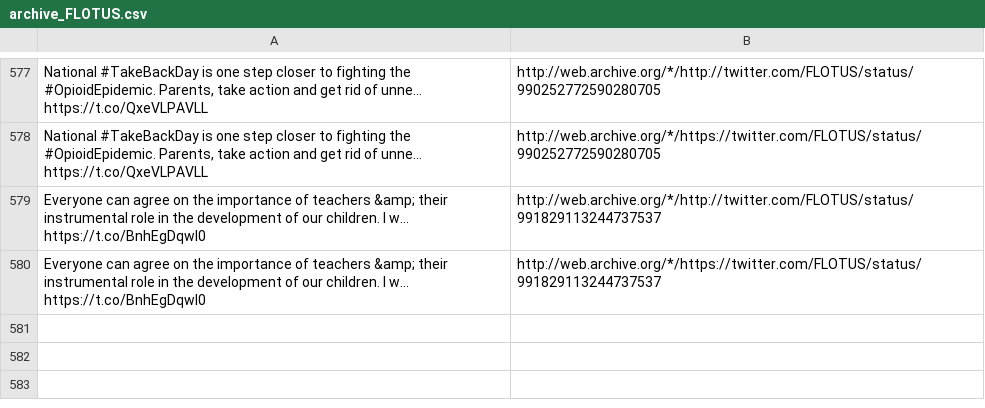
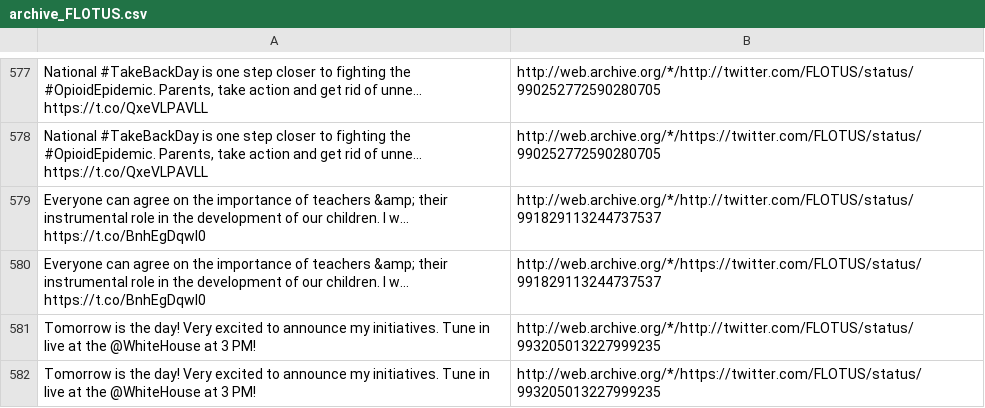
Before and after one commit to patrick-brian-mooney/archive-junta, a CSV file: data/archive_FLOTUS.csv, drawn as a sheet; only a part is shown, gaps mark what is left out; the diff names each change by its address in the sheet, - before the commit and + after, or states it on an @@ line.

```diff
--- a/data/archive_FLOTUS.csv
+++ b/data/archive_FLOTUS.csv
+row 581: Tomorrow is the day! Very excited to announce my initiatives. Tune in live at the @WhiteHouse at 3 PM! | http://web.archive.org/*/http://twitter.com/FLOTUS/status/993205013227999235
+row 582: Tomorrow is the day! Very excited to announce my initiatives. Tune in live at the @WhiteHouse at 3 PM! | http://web.archive.org/*/https://twitter.com/FLOTUS/status/993205013227999235
```
Also changed, not shown: data/archive_PressSec.csv, data/archive_SecretaryAcosta.csv, 11 other files.
